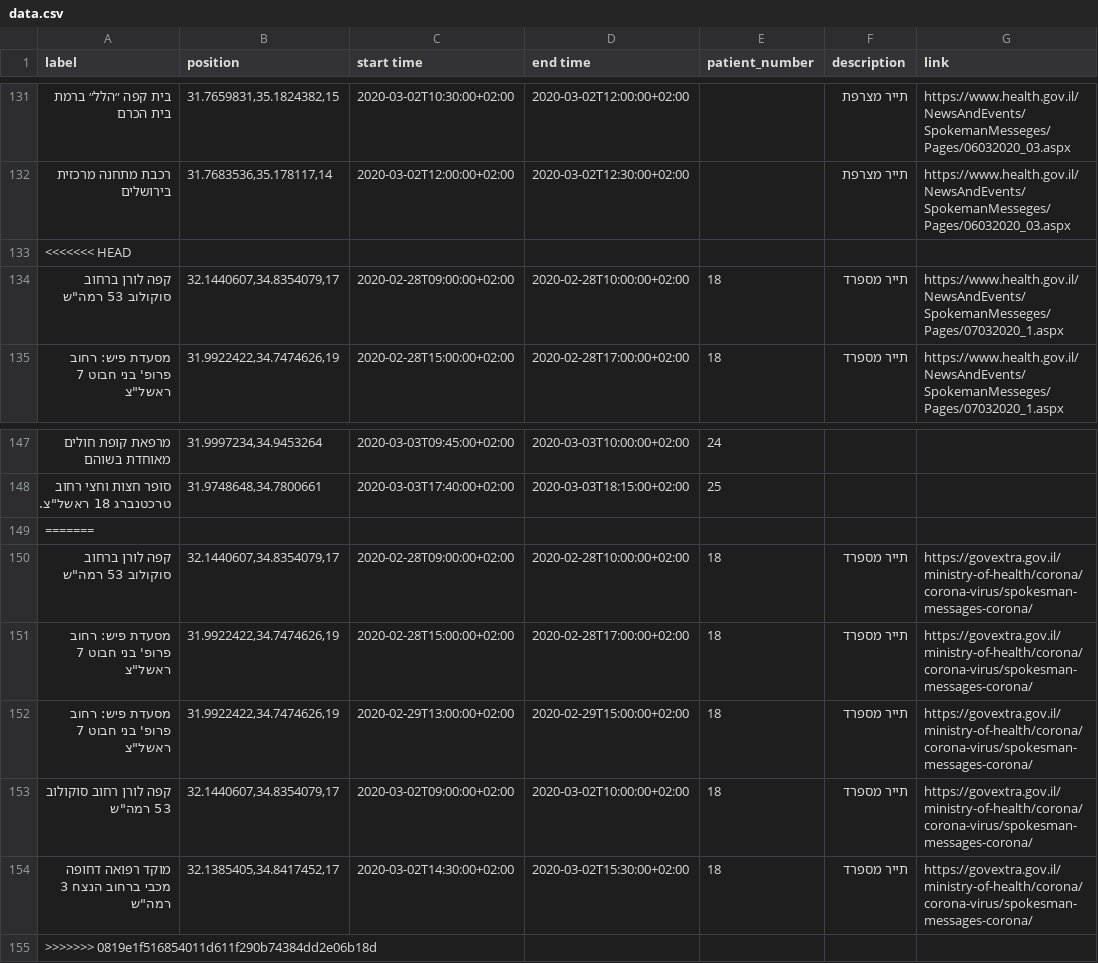
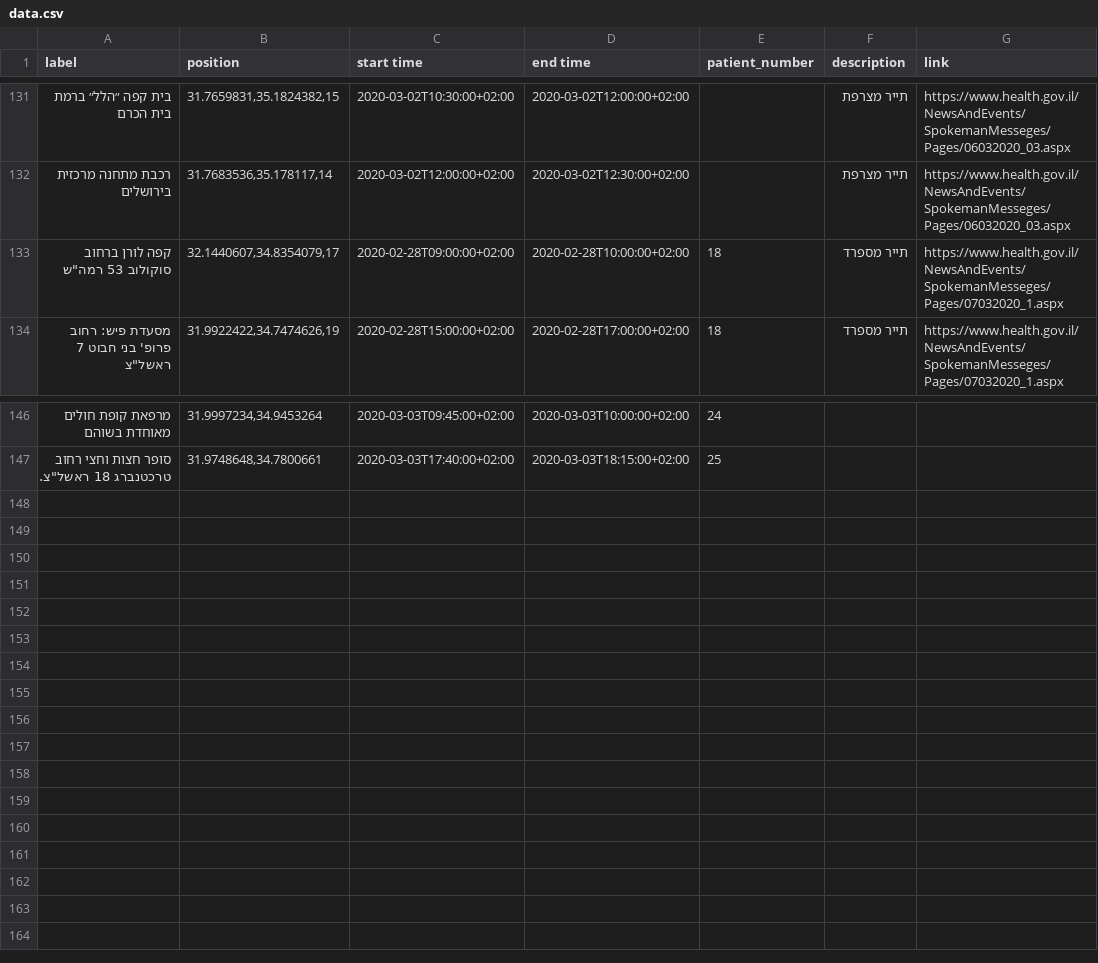
Before and after one commit to sdeniss/corona-tracker, a CSV file: data/data.csv, drawn as a sheet; only a part is shown, gaps mark what is left out; the diff names each change by its address in the sheet, - before the commit and + after, or states it on an @@ line.

Commit message:
Data update

```diff
--- a/data/data.csv
+++ b/data/data.csv
-row 133: <<<<<<< HEAD
-row 149: =======
-row 150: קפה לורן ברחוב סוקולוב 53 רמה"ש | 32.1440607,34.8354079,17 | 2020-02-28T09:00:00+02:00 | 2020-02-28T10:00:00+02:00 | 18 | תייר מספרד | https://govextra.gov.il/ministry-of-health/corona/corona-virus/spokesman-messages-corona/
-row 151: מסעדת פיש: רחוב פרופ' בני חבוט 7 ראשל"צ | 31.9922422,34.7474626,19 | 2020-02-28T15:00:00+02:00 | 2020-02-28T17:00:00+02:00 | 18 | תייר מספרד | https://govextra.gov.il/ministry-of-health/corona/corona-virus/spokesman-messages-corona/
-row 152: מסעדת פיש: רחוב פרופ' בני חבוט 7 ראשל"צ | 31.9922422,34.7474626,19 | 2020-02-29T13:00:00+02:00 | 2020-02-29T15:00:00+02:00 | 18 | תייר מספרד | https://govextra.gov.il/ministry-of-health/corona/corona-virus/spokesman-messages-corona/
-row 153: קפה לורן רחוב סוקולוב 53 רמה"ש | 32.1440607,34.8354079,17 | 2020-03-02T09:00:00+02:00 | 2020-03-02T10:00:00+02:00 | 18 | תייר מספרד | https://govextra.gov.il/ministry-of-health/corona/corona-virus/spokesman-messages-corona/
-row 154: מוקד רפואה דחופה מכבי ברחוב הנצח 3 רמה"ש | 32.1385405,34.8417452,17 | 2020-03-02T14:30:00+02:00 | 2020-03-02T15:30:00+02:00 | 18 | תייר מספרד | https://govextra.gov.il/ministry-of-health/corona/corona-virus/spokesman-messages-corona/
-row 155: >>>>>>> 0819e1f516854011d611f290b74384dd2e06b18d
```
